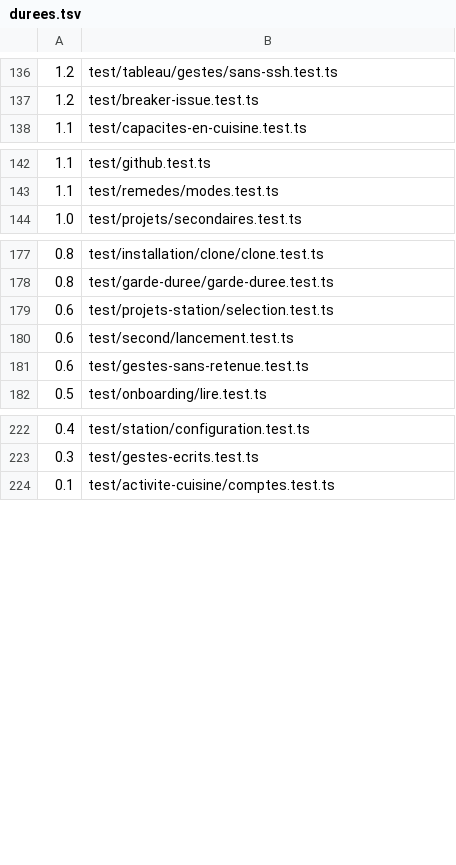
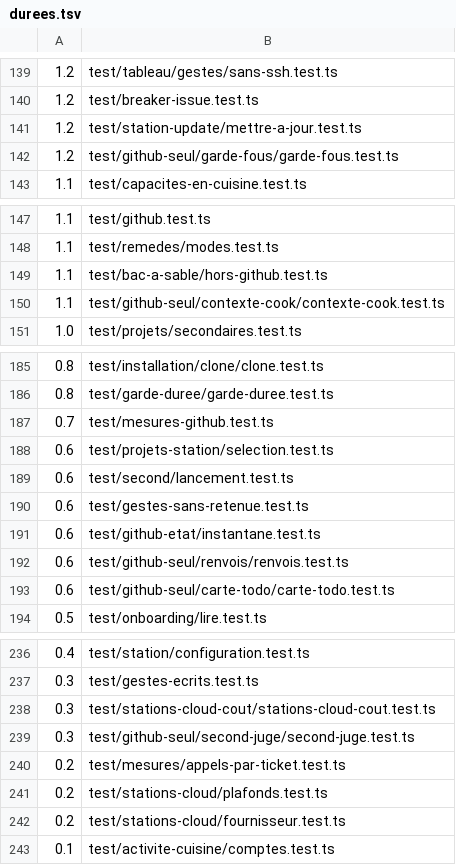
Before and after one commit to benomite/brigade, a TSV file: runtime/test-config/durees.tsv, drawn as a sheet; only a part is shown, gaps mark what is left out; the diff covers the shown part only.

```diff
--- a/runtime/test-config/durees.tsv
+++ b/runtime/test-config/durees.tsv
@@ -137,2 +140,4 @@
 1.2	test/breaker-issue.test.ts
+1.2	test/station-update/mettre-a-jour.test.ts
+1.2	test/github-seul/garde-fous/garde-fous.test.ts
 1.1	test/capacites-en-cuisine.test.ts
@@ -143,2 +148,4 @@
 1.1	test/remedes/modes.test.ts
+1.1	test/bac-a-sable/hors-github.test.ts
+1.1	test/github-seul/contexte-cook/contexte-cook.test.ts
 1.0	test/projets/secondaires.test.ts
@@ -178,2 +186,3 @@
 0.8	test/garde-duree/garde-duree.test.ts
+0.7	test/mesures-github.test.ts
 0.6	test/projets-station/selection.test.ts
@@ -181,2 +190,5 @@
 0.6	test/gestes-sans-retenue.test.ts
+0.6	test/github-etat/instantane.test.ts
+0.6	test/github-seul/renvois/renvois.test.ts
+0.6	test/github-seul/carte-todo/carte-todo.test.ts
 0.5	test/onboarding/lire.test.ts
@@ -223,2 +237,7 @@
 0.3	test/gestes-ecrits.test.ts
+0.3	test/stations-cloud-cout/stations-cloud-cout.test.ts
+0.3	test/github-seul/second-juge/second-juge.test.ts
+0.2	test/mesures/appels-par-ticket.test.ts
+0.2	test/stations-cloud/plafonds.test.ts
+0.2	test/stations-cloud/fournisseur.test.ts
 0.1	test/activite-cuisine/comptes.test.ts
```
Also changed, not shown: 6 added rows elsewhere in this file, 2 other files.
